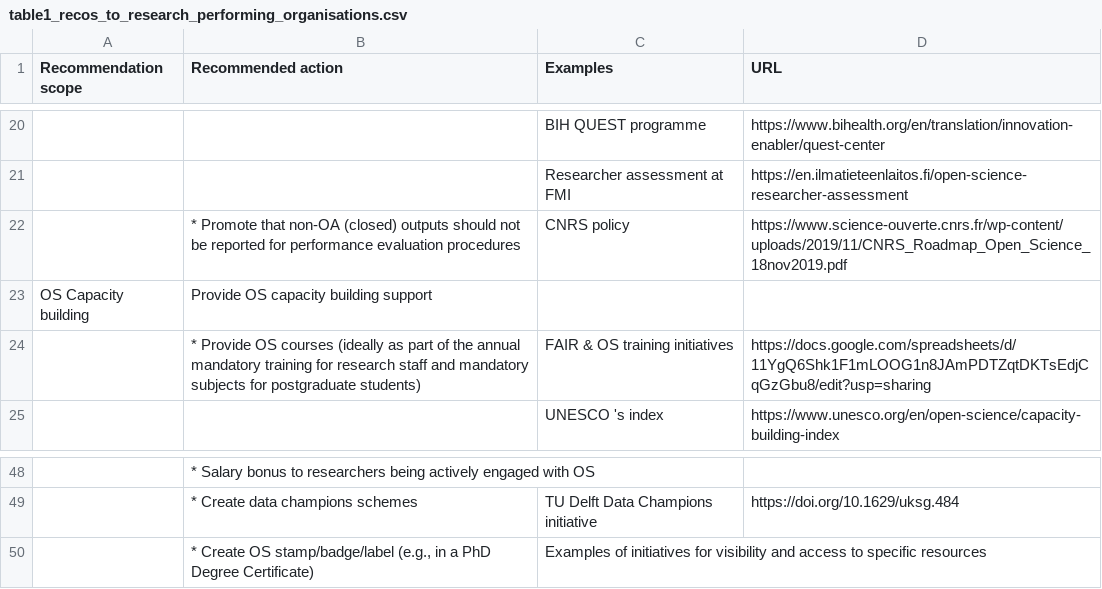
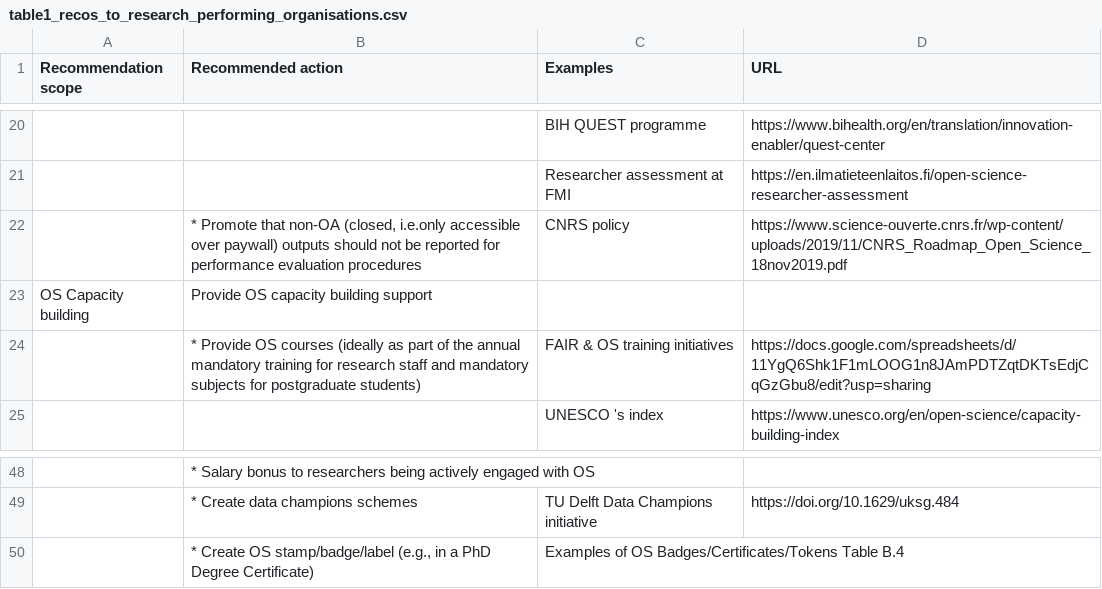
Before and after one commit to bienflorencia/rda-sharc-reco, a CSV file: tables/table1_recos_to_research_performing_organisations.csv, drawn as a sheet; only a part is shown, gaps mark what is left out; the diff names each change by its address in the sheet, - before the commit and + after, or states it on an @@ line.

```diff
--- a/tables/table1_recos_to_research_performing_organisations.csv
+++ b/tables/table1_recos_to_research_performing_organisations.csv
-B22 (Recommended action): …that non-OA (closed) outputs should…
+B22 (Recommended action): …that non-OA (closed, i.e.only accessible over paywall) outputs should…
-C50 (Examples): Examples of initiatives for visibility and access to specific resources
+C50 (Examples): Examples of OS Badges/Certificates/Tokens Table B.4
```
Also changed, not shown: mapping_tools/OS_policies.csv, tables/table3_recos_to_publishers.csv, 18 other files.
